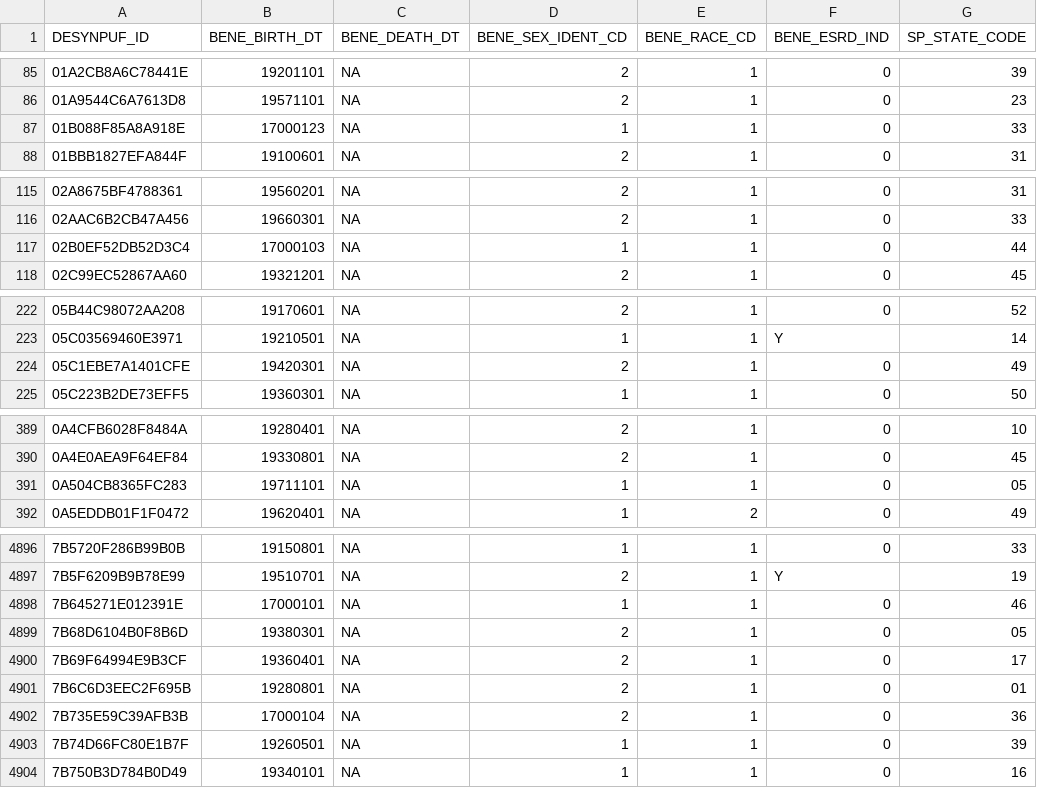
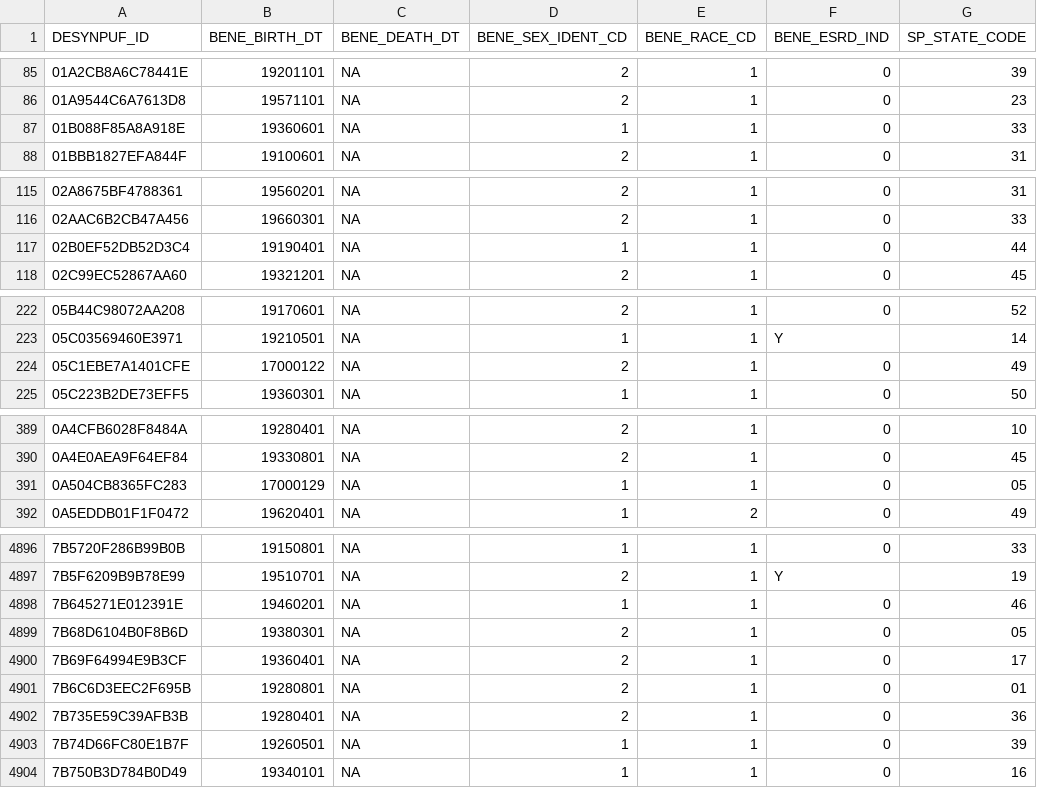
Before and after one commit to Plinth-Analytics/robust-rwd, a CSV file: data/patients01.csv, drawn as a sheet; only a part is shown, gaps mark what is left out; the diff covers the shown part only; the diff names each change by its address in the sheet, - before the commit and + after, or states it on an @@ line.

```diff
--- a/data/patients01.csv
+++ b/data/patients01.csv
-B87 (BENE_BIRTH_DT): 17000123
+B87 (BENE_BIRTH_DT): 19360601
-B117 (BENE_BIRTH_DT): 17000103
+B117 (BENE_BIRTH_DT): 19190401
-B224 (BENE_BIRTH_DT): 19420301
+B224 (BENE_BIRTH_DT): 17000122
-B391 (BENE_BIRTH_DT): 19711101
+B391 (BENE_BIRTH_DT): 17000129
-B4898 (BENE_BIRTH_DT): 17000101
+B4898 (BENE_BIRTH_DT): 19460201
-B4902 (BENE_BIRTH_DT): 17000104
+B4902 (BENE_BIRTH_DT): 19280401
```
Also changed, not shown: 34 edited cells elsewhere in this file, 4 other files.
